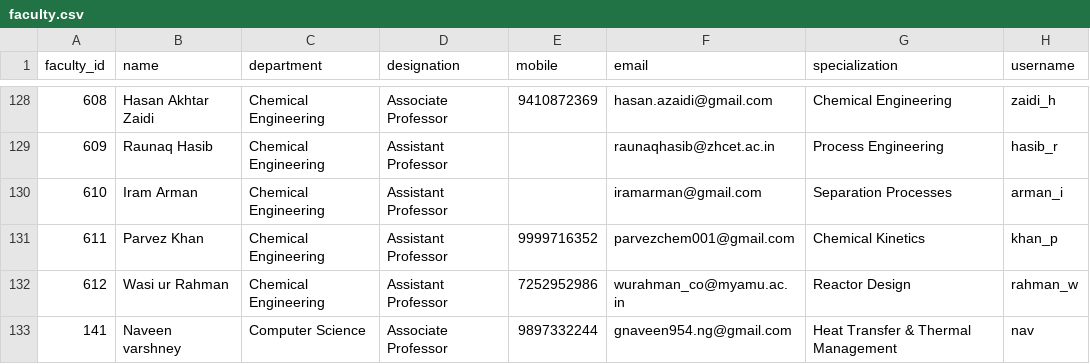
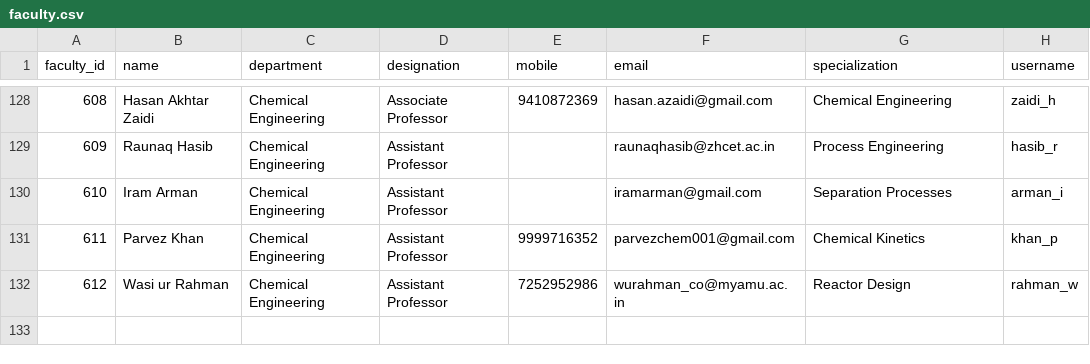
Before and after one commit to Navneet-Varshney/Advanced_computing_lab, a CSV file: Day8_WebApplication/data/faculty.csv, drawn as a sheet; only a part is shown, gaps mark what is left out; the diff names each change by its address in the sheet, - before the commit and + after, or states it on an @@ line.

Commit message:
data: Update faculty and user data files

```diff
--- a/Day8_WebApplication/data/faculty.csv
+++ b/Day8_WebApplication/data/faculty.csv
-row 133: 141 | Naveen varshney | Computer Science | Associate Professor | 9897332244 | gnaveen954.ng@gmail.com | Heat Transfer & Thermal Management | nav
```
